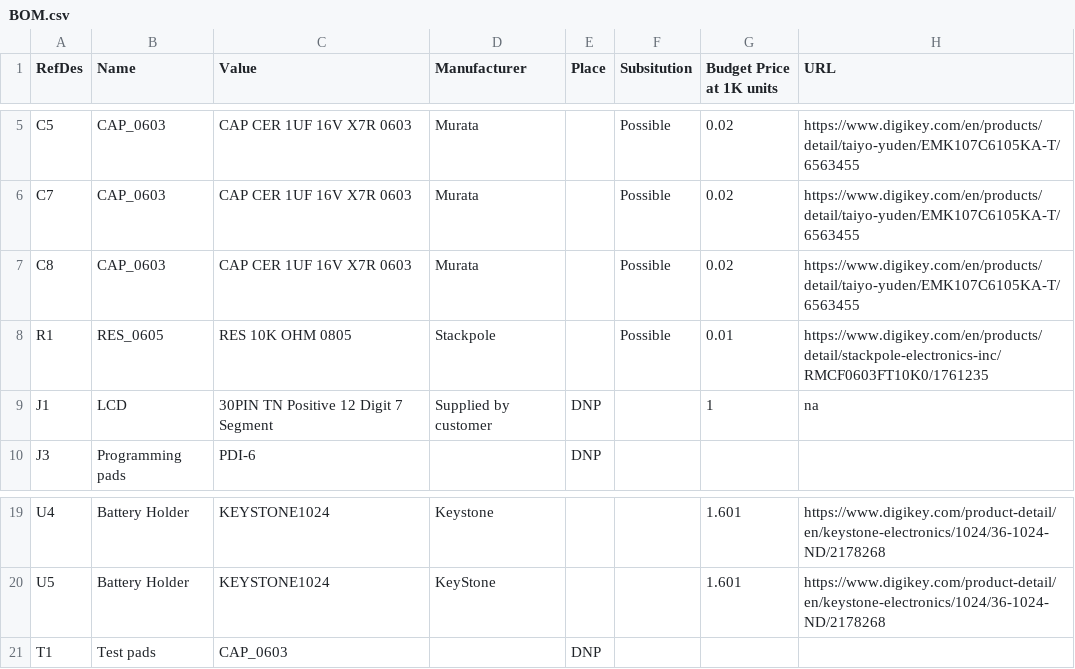
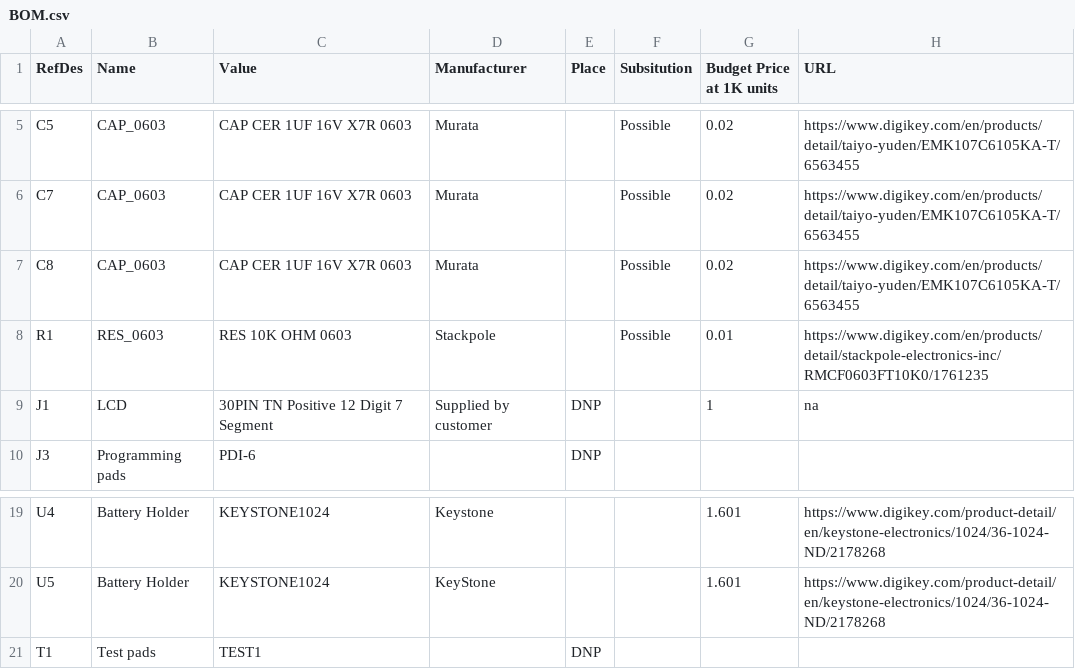
Before and after one commit to bigjosh/TSL-calibre-MSP, a CSV file: hardware/assembly-package/BOM.csv, drawn as a sheet; only a part is shown, gaps mark what is left out.

```diff
--- a/hardware/assembly-package/BOM.csv
+++ b/hardware/assembly-package/BOM.csv
@@ -7,3 +7,3 @@ C7,CAP_0603,CAP CER 1UF 16V X7R 0603,Murata,,Possible,0.02,https://www.digikey.c
 C8,CAP_0603,CAP CER 1UF 16V X7R 0603,Murata,,Possible,0.02,https://www.digikey.com/en/products/detail/taiyo-yuden/EMK107C6105KA-T/6563455
-R1,RES_0605,RES 10K OHM 0805,Stackpole,,Possible,0.01,https://www.digikey.com/en/products/detail/stackpole-electronics-inc/RMCF0603FT10K0/1761235
+R1,RES_0603,RES 10K OHM 0603,Stackpole,,Possible,0.01,https://www.digikey.com/en/products/detail/stackpole-electronics-inc/RMCF0603FT10K0/1761235
 J1,LCD,30PIN TN Positive 12 Digit 7 Segment,Supplied by customer,DNP,,1,na
@@ -20,2 +20,2 @@ U4,Battery Holder,KEYSTONE1024,Keystone,,,1.601,https://www.digikey.com/product-
 U5,Battery Holder,KEYSTONE1024,KeyStone,,,1.601,https://www.digikey.com/product-detail/en/keystone-electronics/1024/36-1024-ND/2178268
-T1,Test pads,CAP_0603,,DNP,,,
+T1,Test pads,TEST1,,DNP,,,
```
